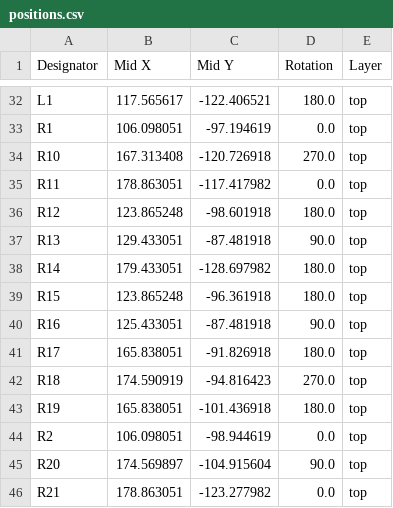
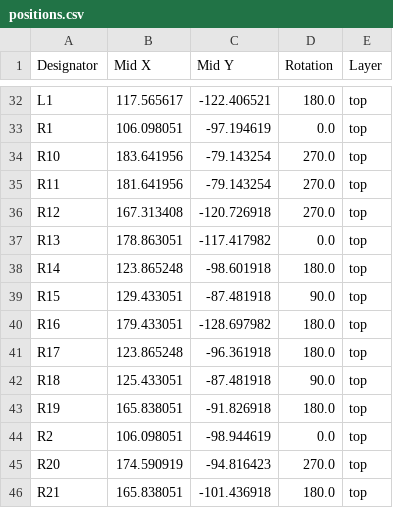
Before and after one commit to KOUNOLAB/patchwork-devboard, a CSV file: Outputs/positions.csv, drawn as a sheet; only a part is shown, gaps mark what is left out; the diff covers the shown part only.

```diff
--- a/Outputs/positions.csv
+++ b/Outputs/positions.csv
@@ -33,14 +33,14 @@ L1,117.565617,-122.406521,180.0,top
 R1,106.098051,-97.194619,0.0,top
-R10,167.313408,-120.726918,270.0,top
-R11,178.863051,-117.417982,0.0,top
-R12,123.865248,-98.601918,180.0,top
-R13,129.433051,-87.481918,90.0,top
-R14,179.433051,-128.697982,180.0,top
-R15,123.865248,-96.361918,180.0,top
-R16,125.433051,-87.481918,90.0,top
-R17,165.838051,-91.826918,180.0,top
-R18,174.590919,-94.816423,270.0,top
-R19,165.838051,-101.436918,180.0,top
+R10,183.641956,-79.143254,270.0,top
+R11,181.641956,-79.143254,270.0,top
+R12,167.313408,-120.726918,270.0,top
+R13,178.863051,-117.417982,0.0,top
+R14,123.865248,-98.601918,180.0,top
+R15,129.433051,-87.481918,90.0,top
+R16,179.433051,-128.697982,180.0,top
+R17,123.865248,-96.361918,180.0,top
+R18,125.433051,-87.481918,90.0,top
+R19,165.838051,-91.826918,180.0,top
 R2,106.098051,-98.944619,0.0,top
-R20,174.569897,-104.915604,90.0,top
-R21,178.863051,-123.277982,0.0,top
+R20,174.590919,-94.816423,270.0,top
+R21,165.838051,-101.436918,180.0,top
```
Also changed, not shown: 4 added rows and 43 edited cells elsewhere in this file, Outputs/bom.csv, Outputs/designators.csv, 5 other files.
